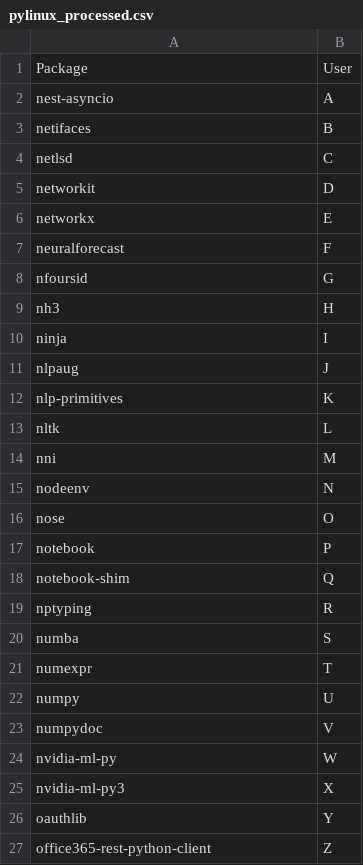
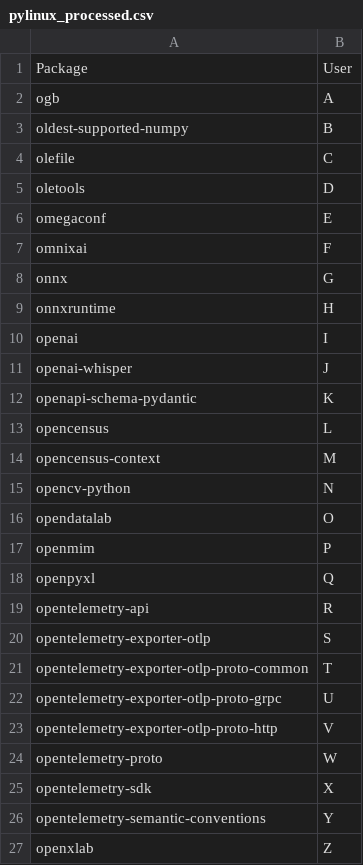
Before and after one commit to statisticsdevops/procpkgdlwrite, a CSV file: pylinux_processed.csv, drawn as a sheet.

Commit message:
Update pylinux_processed.csv

```diff
--- a/pylinux_processed.csv
+++ b/pylinux_processed.csv
@@ -1,27 +1,27 @@
 Package,User
-nest-asyncio,A
-netifaces,B
-netlsd,C
-networkit,D
-networkx,E
-neuralforecast,F
-nfoursid,G
-nh3,H
-ninja,I
-nlpaug,J
-nlp-primitives,K
-nltk,L
-nni,M
-nodeenv,N
-nose,O
-notebook,P
-notebook-shim,Q
-nptyping,R
-numba,S
-numexpr,T
-numpy,U
-numpydoc,V
-nvidia-ml-py,W
-nvidia-ml-py3,X
-oauthlib,Y
-office365-rest-python-client,Z
+ogb,A
+oldest-supported-numpy,B
+olefile,C
+oletools,D
+omegaconf,E
+omnixai,F
+onnx,G
+onnxruntime,H
+openai,I
+openai-whisper,J
+openapi-schema-pydantic,K
+opencensus,L
+opencensus-context,M
+opencv-python,N
+opendatalab,O
+openmim,P
+openpyxl,Q
+opentelemetry-api,R
+opentelemetry-exporter-otlp,S
+opentelemetry-exporter-otlp-proto-common,T
+opentelemetry-exporter-otlp-proto-grpc,U
+opentelemetry-exporter-otlp-proto-http,V
+opentelemetry-proto,W
+opentelemetry-sdk,X
+opentelemetry-semantic-conventions,Y
+openxlab,Z
```
